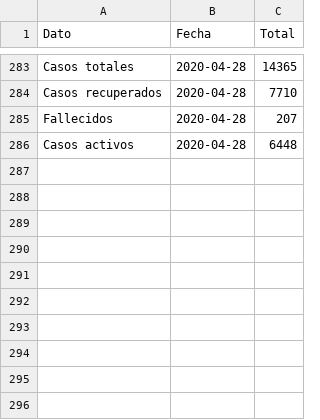
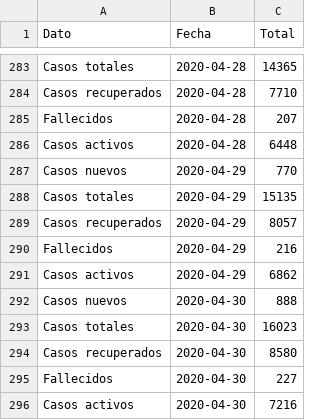
Before and after one commit to jaguridi/Datos-COVID19, a CSV file: output/producto5/TotalesNacionales_std.csv, drawn as a sheet; only a part is shown, gaps mark what is left out.

Commit message:
Update missing values

```diff
--- a/output/producto5/TotalesNacionales_std.csv
+++ b/output/producto5/TotalesNacionales_std.csv
@@ -286 +286,11 @@ Fallecidos,2020-04-28,207
 Casos activos,2020-04-28,6448
+Casos nuevos,2020-04-29,770
+Casos totales,2020-04-29,15135
+Casos recuperados,2020-04-29,8057
+Fallecidos,2020-04-29,216
+Casos activos,2020-04-29,6862
+Casos nuevos,2020-04-30,888
+Casos totales,2020-04-30,16023
+Casos recuperados,2020-04-30,8580
+Fallecidos,2020-04-30,227
+Casos activos,2020-04-30,7216
```
